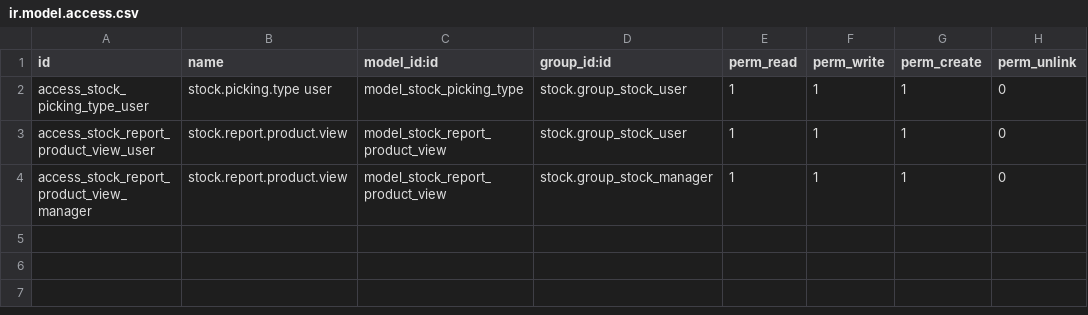
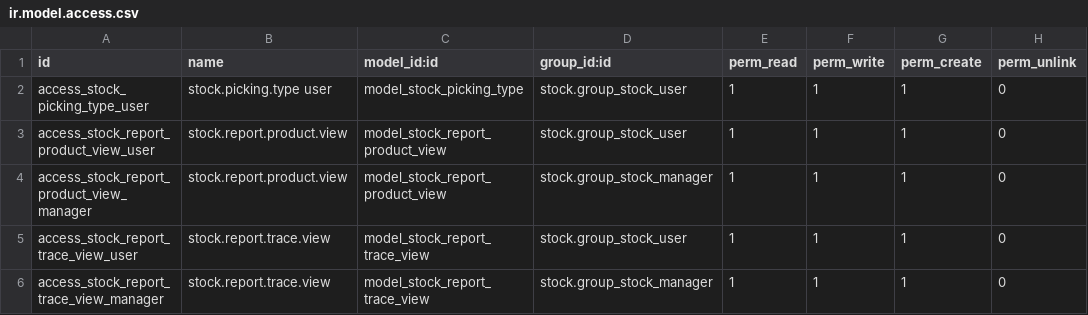
Before and after one commit to juanpgarza/agro, a CSV file: security/ir.model.access.csv, drawn as a sheet.

```diff
--- a/security/ir.model.access.csv
+++ b/security/ir.model.access.csv
@@ -4 +4,3 @@ access_stock_report_product_view_user, stock.report.product.view,model_stock_rep
 access_stock_report_product_view_manager, stock.report.product.view,model_stock_report_product_view,stock.group_stock_manager,1,1,1,0
+access_stock_report_trace_view_user, stock.report.trace.view,model_stock_report_trace_view,stock.group_stock_user,1,1,1,0
+access_stock_report_trace_view_manager, stock.report.trace.view,model_stock_report_trace_view,stock.group_stock_manager,1,1,1,0
```
Also changed, not shown: 2 other files.
